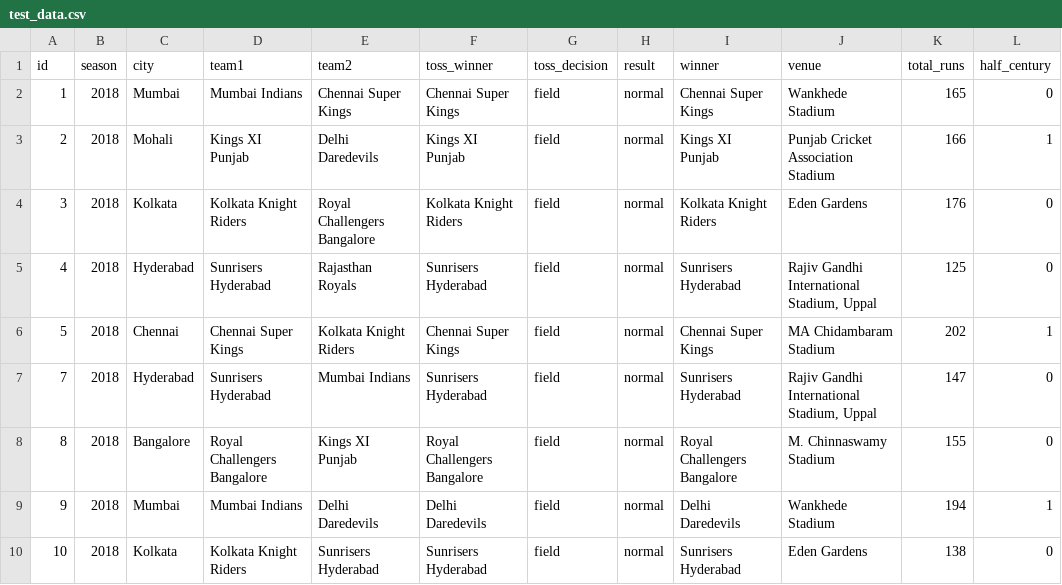
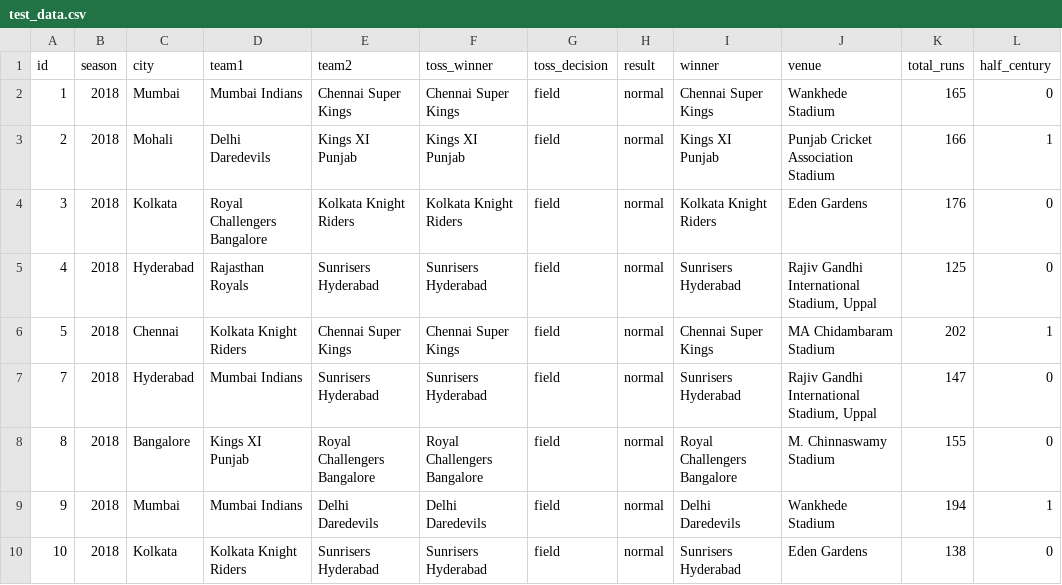
Before and after one commit to AchintyaSrivastava/IPL-match-prediction, a CSV file: Data/test_data.csv, drawn as a sheet; only a part is shown; the diff names each change by its address in the sheet, - before the commit and + after, or states it on an @@ line.

Commit message:
Update_test_data.csv
Batting first assigned to Team 1

```diff
--- a/Data/test_data.csv
+++ b/Data/test_data.csv
-D3 (team1): Kings XI Punjab
+D3 (team1): Delhi Daredevils
-E3 (team2): Delhi Daredevils
+E3 (team2): Kings XI Punjab
-D4 (team1): Kolkata Knight Riders
+D4 (team1): Royal Challengers Bangalore
-E4 (team2): Royal Challengers Bangalore
+E4 (team2): Kolkata Knight Riders
-D5 (team1): Sunrisers Hyderabad
+D5 (team1): Rajasthan Royals
-E5 (team2): Rajasthan Royals
+E5 (team2): Sunrisers Hyderabad
-D6 (team1): Chennai Super Kings
+D6 (team1): Kolkata Knight Riders
-E6 (team2): Kolkata Knight Riders
+E6 (team2): Chennai Super Kings
-D7 (team1): Sunrisers Hyderabad
+D7 (team1): Mumbai Indians
-E7 (team2): Mumbai Indians
+E7 (team2): Sunrisers Hyderabad
-D8 (team1): Royal Challengers Bangalore
+D8 (team1): Kings XI Punjab
-E8 (team2): Kings XI Punjab
+E8 (team2): Royal Challengers Bangalore
```
